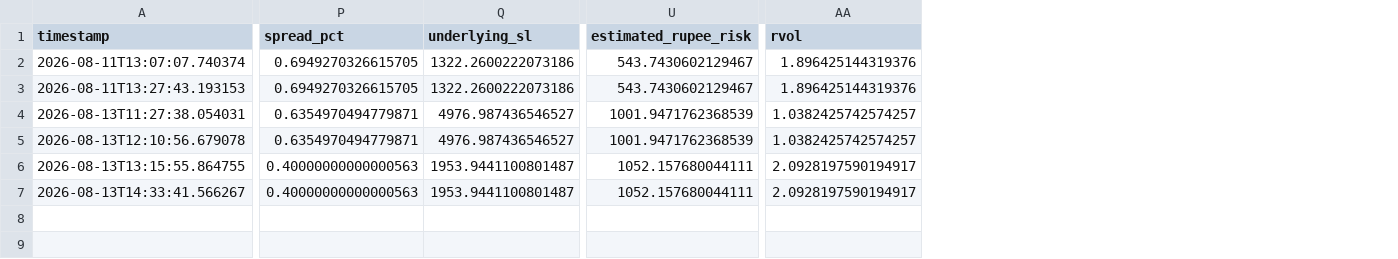
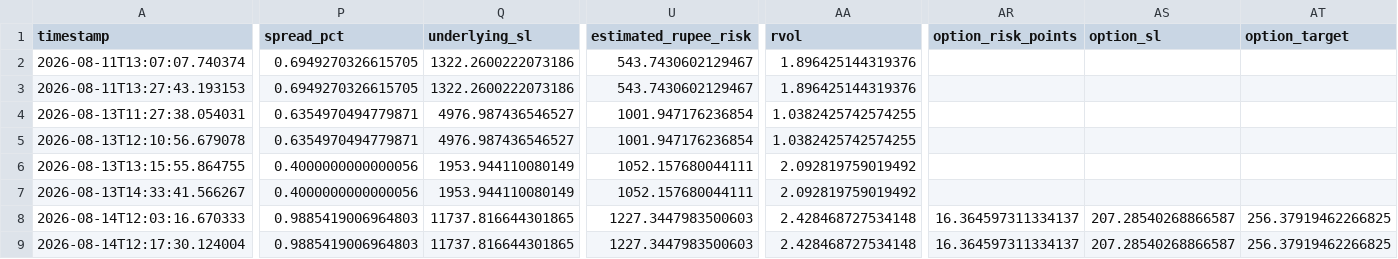
Before and after one commit to jacvar75/NiftyCrudeScanner, a CSV file: logs/stock_shadow_trades.csv, drawn as a sheet; only a part is shown, gaps mark what is left out; rows hold the shown columns only; the diff covers the shown part only; the diff names each change by its address in the sheet, - before the commit and + after, or states it on an @@ line.

```diff
--- a/logs/stock_shadow_trades.csv
+++ b/logs/stock_shadow_trades.csv
+column AR (option_risk_points), empty
+column AS (option_sl), empty
+column AT (option_target), empty
-U4:U5 (estimated_rupee_risk): 1001.9471762368539
+U4:U5 (estimated_rupee_risk): 1001.947176236854
-AA4:AA5 (rvol): 1.0382425742574257
+AA4:AA5 (rvol): 1.0382425742574255
-P6:P7 (spread_pct): 0.40000000000000563
+P6:P7 (spread_pct): 0.4000000000000056
-Q6:Q7 (underlying_sl): 1953.9441100801487
+Q6:Q7 (underlying_sl): 1953.944110080149
-AA6:AA7 (rvol): 2.0928197590194917
+AA6:AA7 (rvol): 2.092819759019492
+row 8: 2026-08-14T12:03:16.670333 | 0.9885419006964803 | 11737.816644301865 | 1227.3447983500603 | 2.428468727534148 | 16.364597311334137 | 207.28540268866587 | 256.37919462266825
+row 9: 2026-08-14T12:17:30.124004 | 0.9885419006964803 | 11737.816644301865 | 1227.3447983500603 | 2.428468727534148 | 16.364597311334137 | 207.28540268866587 | 256.37919462266825
```
Also changed, not shown: 1 edited cell elsewhere in this file, logs/stock_universe_filter.csv, 8 other files.
